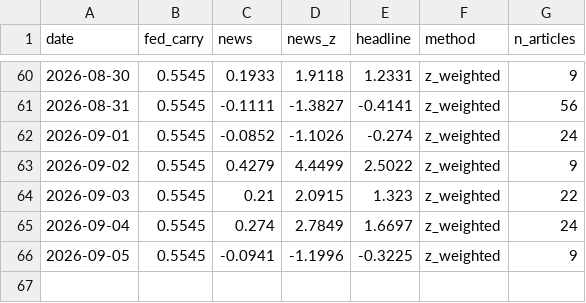
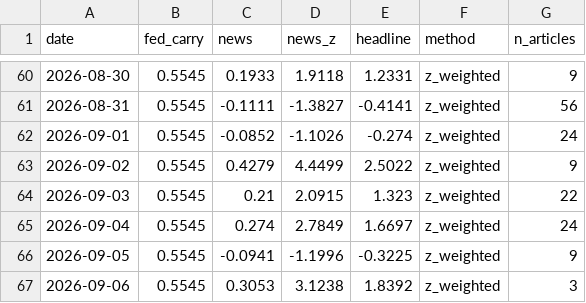
Before and after one commit to 2026-AICP/fomc-sentiment-agents, a CSV file: outputs/daily_headline.csv, drawn as a sheet; only a part is shown, gaps mark what is left out; the diff names each change by its address in the sheet, - before the commit and + after, or states it on an @@ line.

```diff
--- a/outputs/daily_headline.csv
+++ b/outputs/daily_headline.csv
+row 67: 2026-09-06 | 0.5545 | 0.3053 | 3.1238 | 1.8392 | z_weighted | 3
```
Also changed, not shown: data/news/fed_news.csv, outputs/daily_signals.csv, 9 other files.
